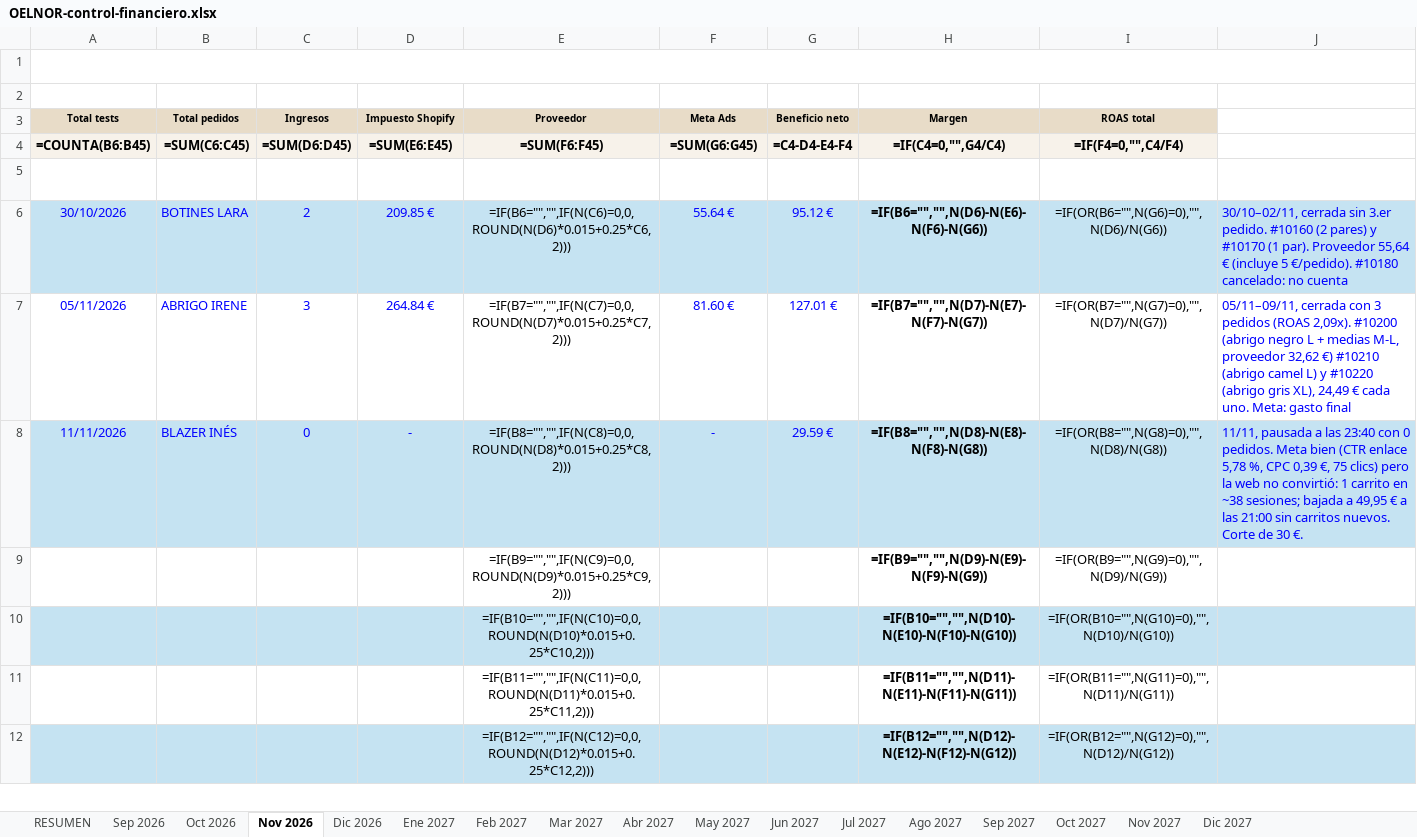
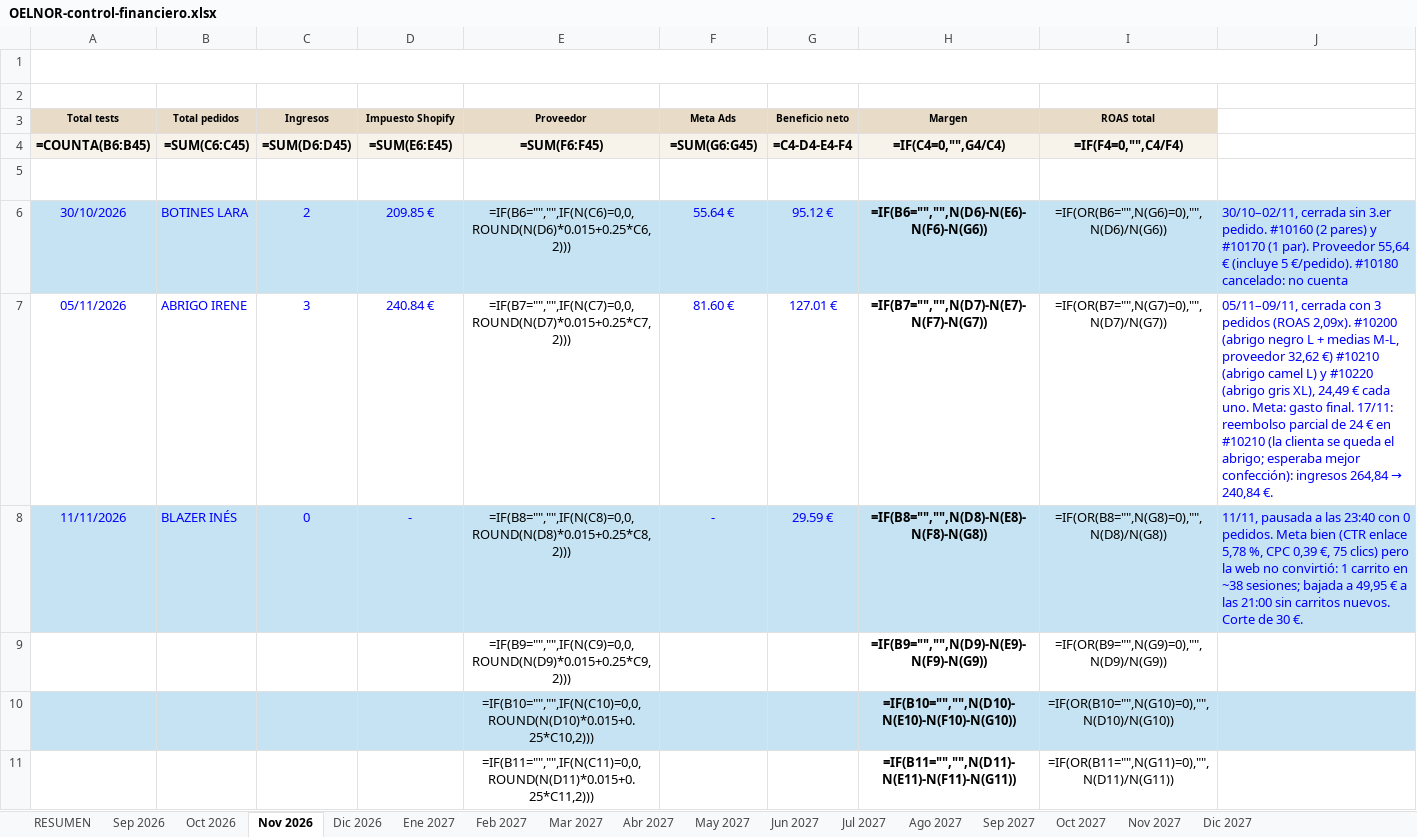
Before and after one commit to oinatzlecanda-svg/Proyecto, an Excel workbook: docs/finanzas/OELNOR-control-financiero.xlsx, sheet Nov 2026, drawn as a sheet; only a part is shown; the shorter side is filled out with more unchanged rows; values as stored, in another font and other column widths than the file's, no borders; formulas without a stored value are shown as written; conditional formats not drawn; the diff names each change by its address in the sheet, - before the commit and + after, or states it on an @@ line.

```diff
--- a/docs/finanzas/OELNOR-control-financiero.xlsx (sheet Nov 2026)
+++ b/docs/finanzas/OELNOR-control-financiero.xlsx (sheet Nov 2026)
-D7 (Impuesto Shopify): 264.84 €
+D7 (Impuesto Shopify): 240.84 €
@@ J7: …Meta: gasto final → …Meta: gasto final. 17/11: reembolso parcial de 24 € en #10210 (la clienta se queda el abrigo; esperaba mejor confección): ingresos 264,84 → 240,84 €. @@
```
Also changed, not shown: 1 other file.
